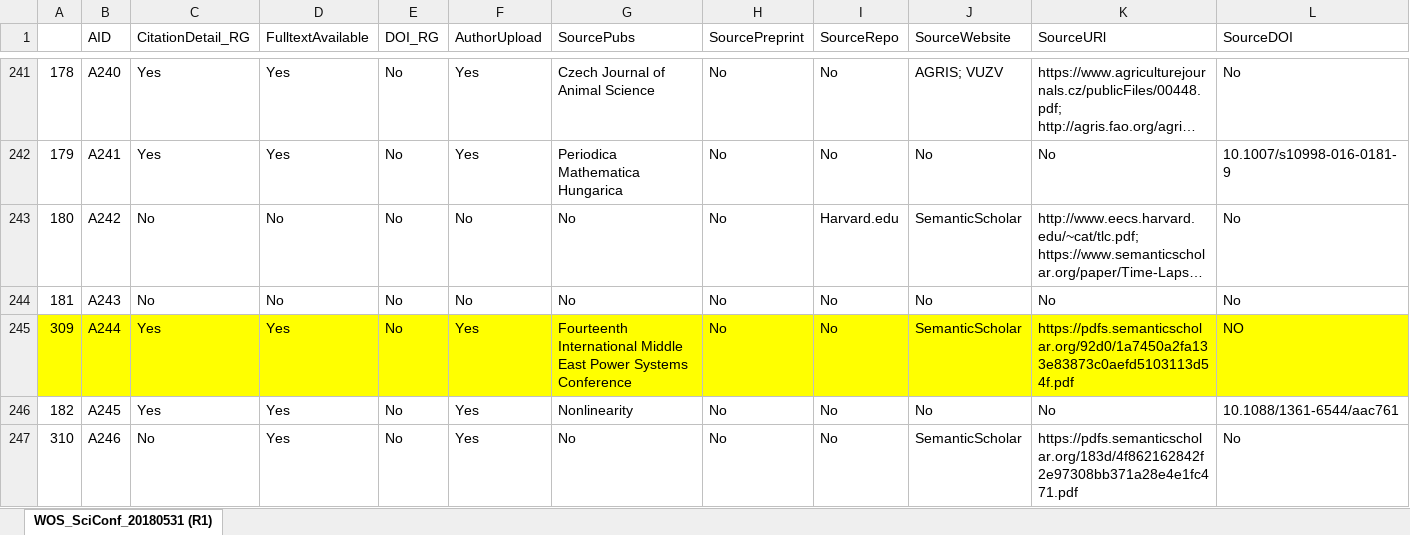
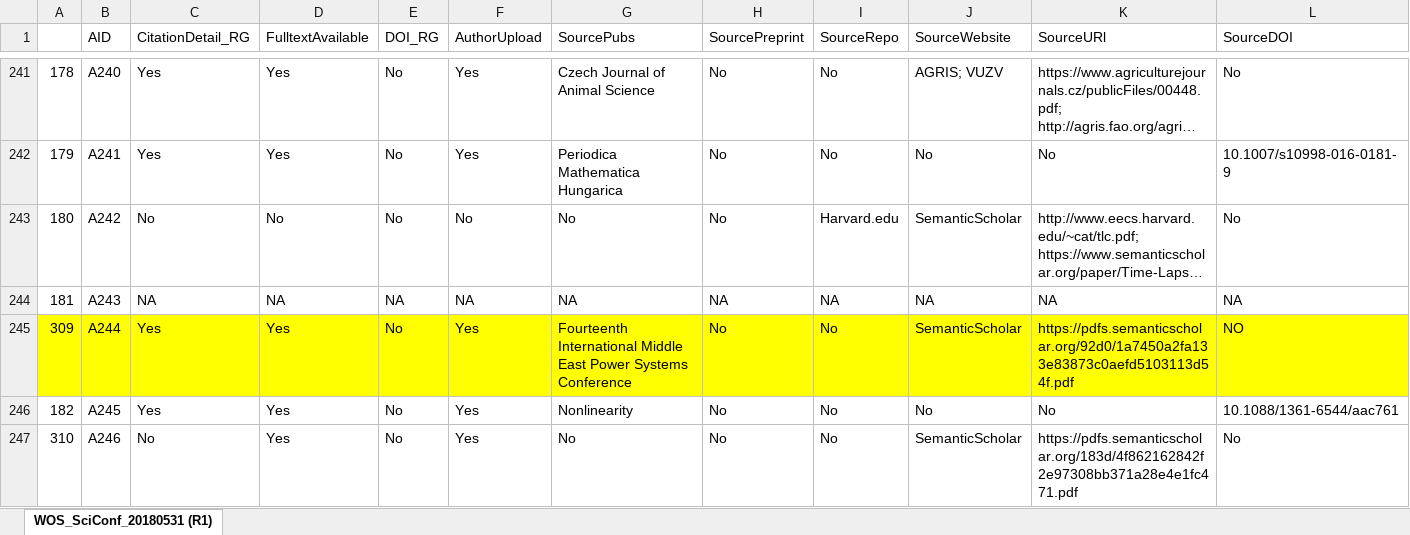
Before and after one commit to eturnator/rgciting, an Excel workbook: ProcessedData/WOS_SciConf_20180531_YeEdited20181113.xlsx, sheet WOS_SciConf_20180531 (R1), drawn as a sheet; only a part is shown, gaps mark what is left out; long unchanged cells end in …; values as stored, in another font and other column widths than the file's, no borders; the diff covers the shown part only; the diff names each change by its address in the sheet, - before the commit and + after, or states it on an @@ line.

```diff
--- a/ProcessedData/WOS_SciConf_20180531_YeEdited20181113.xlsx (sheet WOS_SciConf_20180531 (R1))
+++ b/ProcessedData/WOS_SciConf_20180531_YeEdited20181113.xlsx (sheet WOS_SciConf_20180531 (R1))
-C244 (CitationDetail_RG): No
+C244 (CitationDetail_RG): NA
-D244 (FulltextAvailable): No
+D244 (FulltextAvailable): NA
-E244 (DOI_RG): No
+E244 (DOI_RG): NA
-F244 (AuthorUpload): No
+F244 (AuthorUpload): NA
-G244 (SourcePubs): No
+G244 (SourcePubs): NA
-H244 (SourcePreprint): No
+H244 (SourcePreprint): NA
-I244 (SourceRepo): No
+I244 (SourceRepo): NA
-J244 (SourceWebsite): No
+J244 (SourceWebsite): NA
-K244 (SourceURl): No
+K244 (SourceURl): NA
-L244 (SourceDOI): No
+L244 (SourceDOI): NA
```
Also changed, not shown: 87 edited cells and cell formats elsewhere in this sheet, 5 other files.
